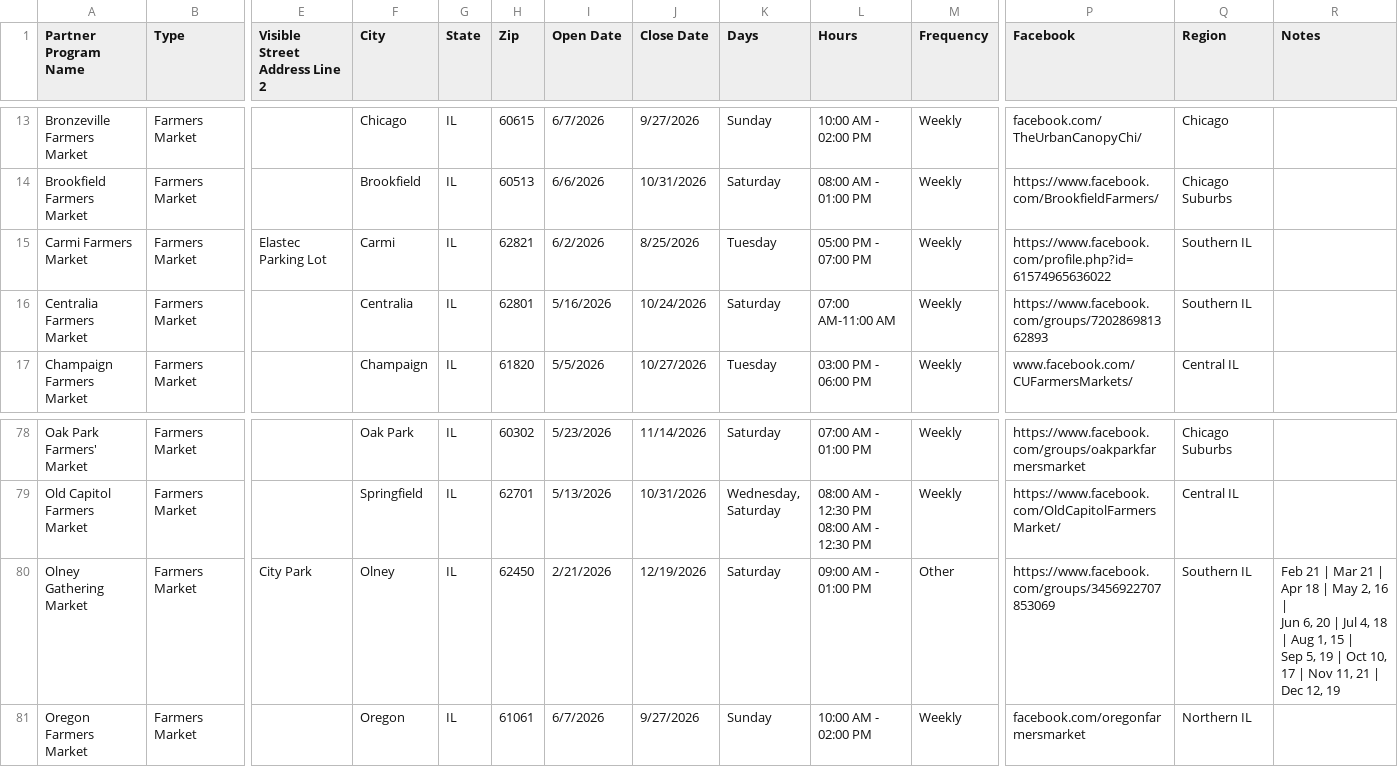
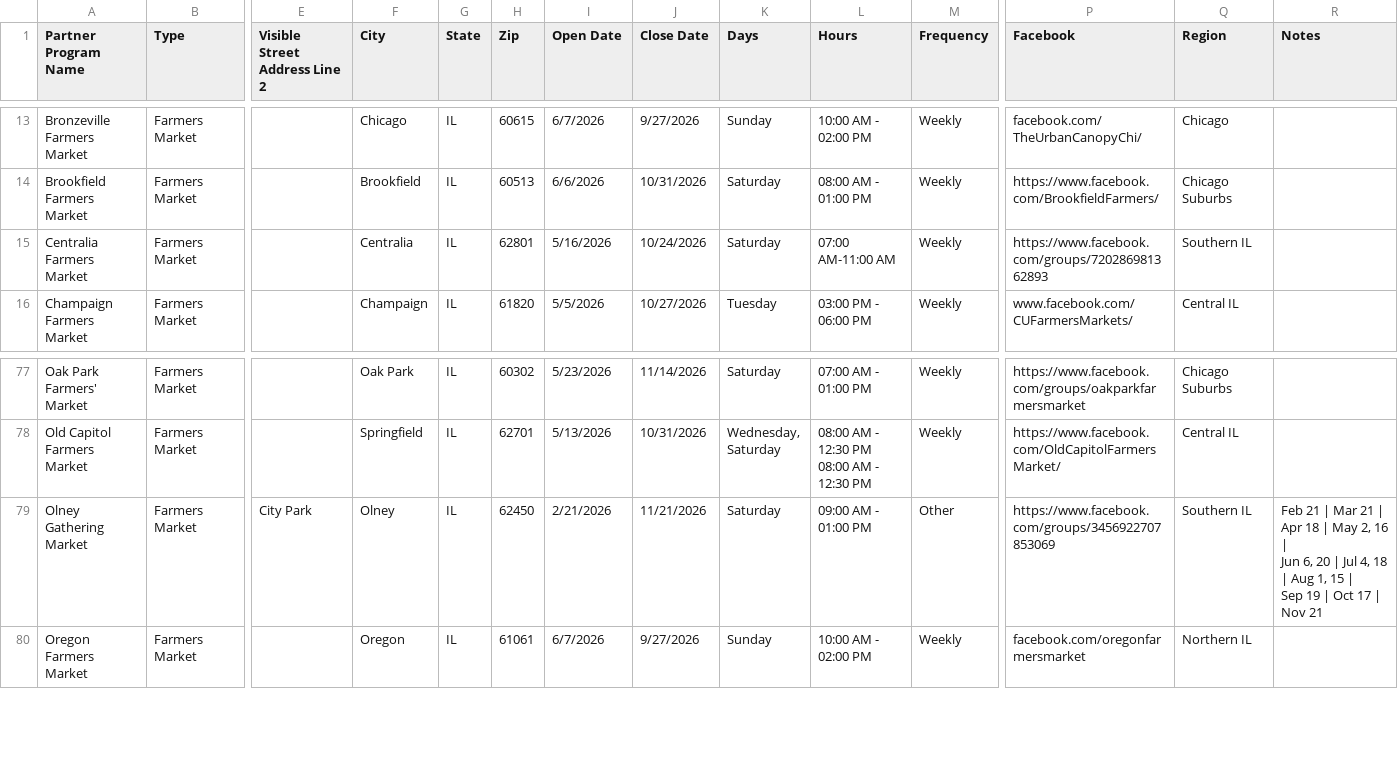
Before and after one commit to Link-Up-IL/website-map, a CSV file: Website Map csv for R - Sheet1.csv, drawn as a sheet; only a part is shown, gaps mark what is left out; removed rows and columns are numbered as before the commit, all else as after; rows hold the shown columns only; ↵ is a line break in a cell; the diff names each change by its address in the sheet, - before the commit and + after, or states it on an @@ line.

```diff
--- a/Website Map csv for R - Sheet1.csv
+++ b/Website Map csv for R - Sheet1.csv
-row 15: Carmi Farmers Market | Farmers Market | Elastec Parking Lot | Carmi | IL | 62821 | 6/2/2026 | 8/25/2026 | Tuesday | 05:00 PM - 07:00 PM | Weekly | https://www.facebook.com/profile.php?id=61574965636022 | Southern IL
-J79 (Close Date): 12/19/2026
+J79 (Close Date): 11/21/2026
-R79 (Notes): …| ↵ Sep 5, 19 | Oct 10, 17 | Nov 11, 21 | Dec 12, 19
+R79 (Notes): …| ↵ Sep 19 | Oct 17 | Nov 21
```
Also changed, not shown: 1 other file.
